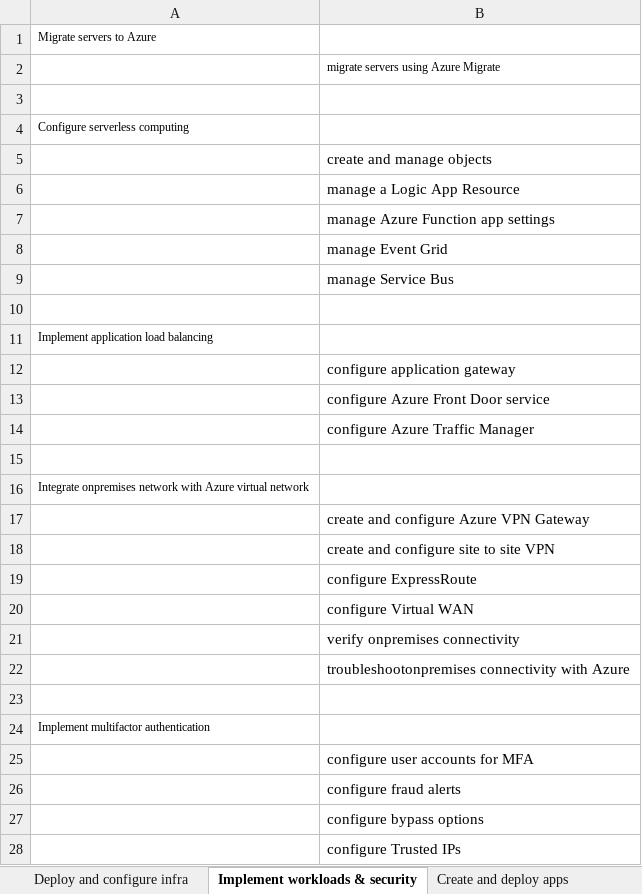
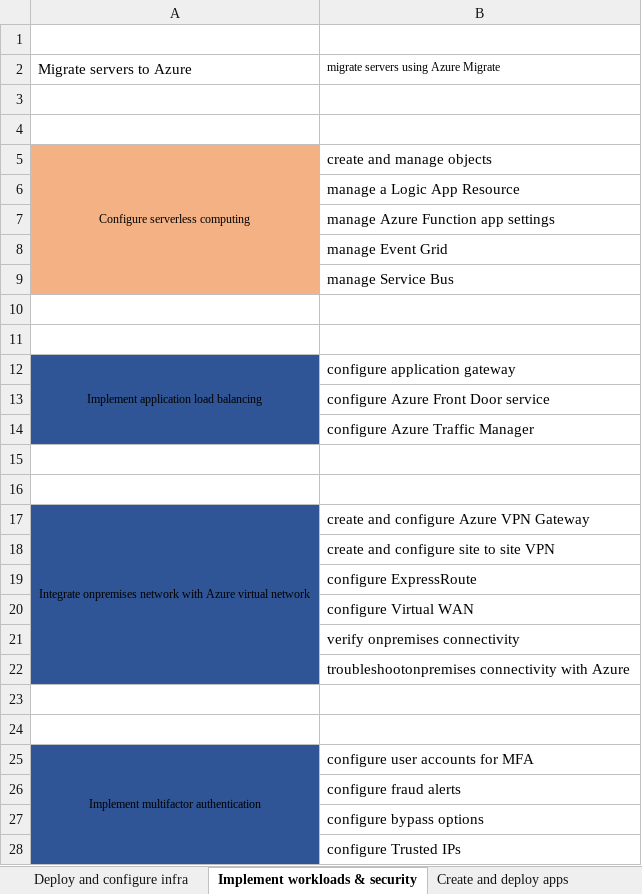
Before and after one commit to kumarsumit1/masa, an Excel workbook: MASA.xlsx, sheet Implement workloads & security, drawn as a sheet; only a part is shown; values as stored, in another font and other column widths than the file's, no borders; removed rows and columns are numbered as before the commit, all else as after; the diff covers the shown part only; the diff names each change by its address in the sheet, - before the commit and + after, or states it on an @@ line.

```diff
--- a/MASA.xlsx (sheet Implement workloads & security)
+++ b/MASA.xlsx (sheet Implement workloads & security)
-row 1: Migrate servers to Azure
-row 2:  | migrate servers using Azure Migrate
+row 2: Migrate servers to Azure | migrate servers using Azure Migrate
-A3: Configure serverless computing
+A3: (empty)
+row 4: (empty)
-A5: (empty)
+A5: Configure serverless computing
-A5:A9 fill: none
+A5:A9 fill: #F4B183
+A5:A9 merged
-A11: Implement application load balancing
+A11: (empty)
-A12: (empty)
+A12: Implement application load balancing
-A12:A14 fill: none
+A12:A14 fill: #2F5597
+A12:A14 merged
-A16: Integrate onpremises network with Azure virtual network
+A16: (empty)
-A17: (empty)
+A17: Integrate onpremises network with Azure virtual network
-A17:A22 fill: none
+A17:A22 fill: #2F5597
+A17:A22 merged
-A24: Implement multifactor authentication
+A24: (empty)
-A25: (empty)
+A25: Implement multifactor authentication
-A25:A28 fill: none
+A25:A28 fill: #2F5597
+A25:A29 merged
```
Also changed, not shown: 2 edited cells, cell formats and merged cells elsewhere in this sheet, sheet cloud and for Azure storage, sheet Deploy and configure infra, sheet authentication & secure data, sheet Create and deploy apps, 4 other files.
